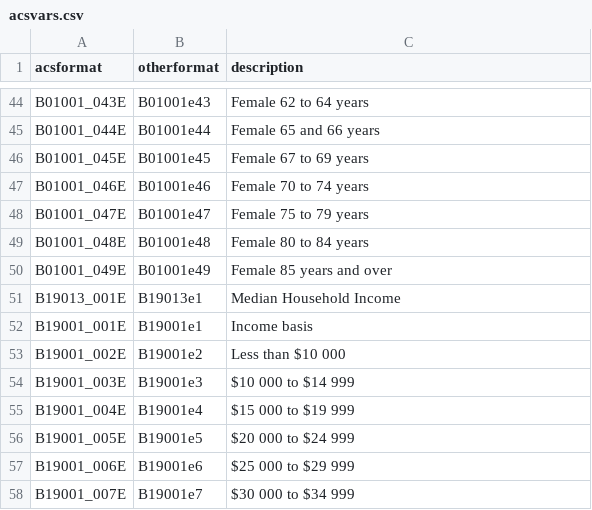
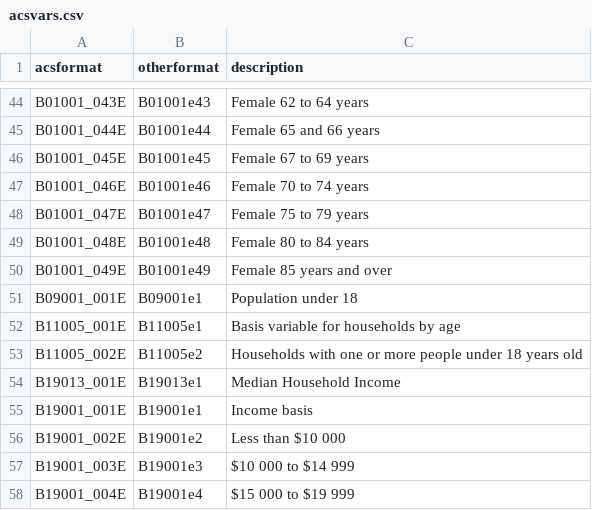
Before and after one commit to OpenEnvironments/blockgroupdemographics, a CSV file: acsvars.csv, drawn as a sheet; only a part is shown, gaps mark what is left out; the shorter side is filled out with more unchanged rows; the diff names each change by its address in the sheet, - before the commit and + after, or states it on an @@ line.

```diff
--- a/acsvars.csv
+++ b/acsvars.csv
+row 51: B09001_001E | B09001e1 | Population under 18
+row 52: B11005_001E | B11005e1 | Basis variable for households by age
+row 53: B11005_002E | B11005e2 | Households with one or more people under 18 years old
```
Also changed, not shown: 2 other files.
